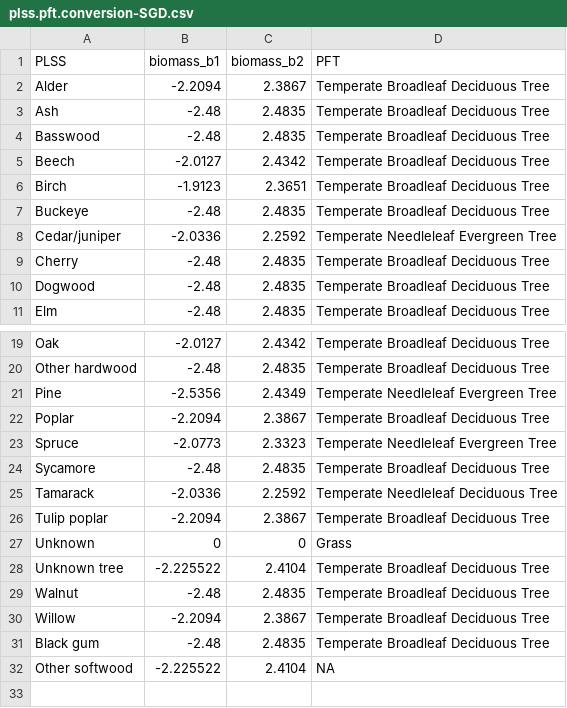
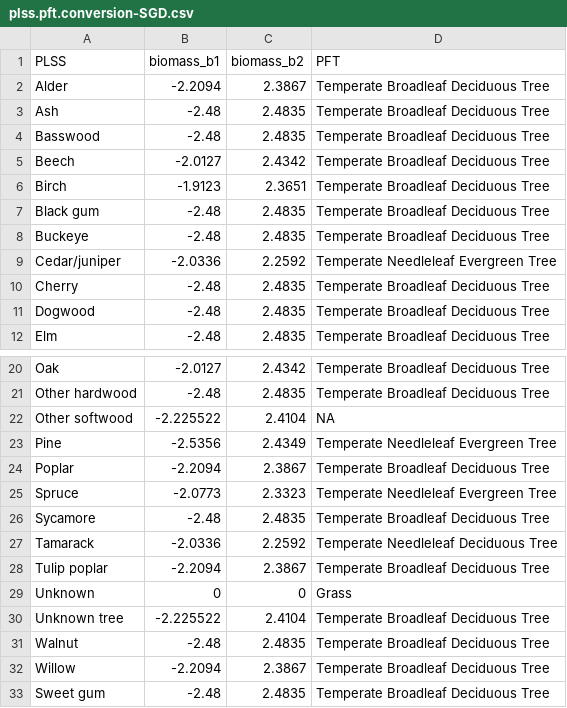
Before and after one commit to doctoretdiez/PalEON-FIA, a CSV file: Conversion_tables/plss.pft.conversion-SGD.csv, drawn as a sheet; only a part is shown, gaps mark what is left out.

Commit message:
Added black gum and sweet gum to the tables for the `plss.pft.conversion`.  Added `Other softwood` class for *Ginko*.  It's not actually listed in the Jenkins table though.

```diff
--- a/Conversion_tables/plss.pft.conversion-SGD.csv
+++ b/Conversion_tables/plss.pft.conversion-SGD.csv
@@ -6,2 +6,3 @@ Beech,-2.0127,2.4342,Temperate Broadleaf Deciduous Tree
 Birch,-1.9123,2.3651,Temperate Broadleaf Deciduous Tree
+Black gum,-2.48,2.4835,Temperate Broadleaf Deciduous Tree
 Buckeye,-2.48,2.4835,Temperate Broadleaf Deciduous Tree
@@ -20,2 +21,3 @@ Oak,-2.0127,2.4342,Temperate Broadleaf Deciduous Tree
 Other hardwood,-2.48,2.4835,Temperate Broadleaf Deciduous Tree
+Other softwood,-2.225522,2.4104,NA
 Pine,-2.5356,2.4349,Temperate Needleleaf Evergreen Tree
@@ -30,3 +32,2 @@ Walnut,-2.48,2.4835,Temperate Broadleaf Deciduous Tree
 Willow,-2.2094,2.3867,Temperate Broadleaf Deciduous Tree
-Black gum,-2.48,2.4835,Temperate Broadleaf Deciduous Tree
-Other softwood,-2.225522,2.4104,NA
+Sweet gum,-2.48,2.4835,Temperate Broadleaf Deciduous Tree
```
